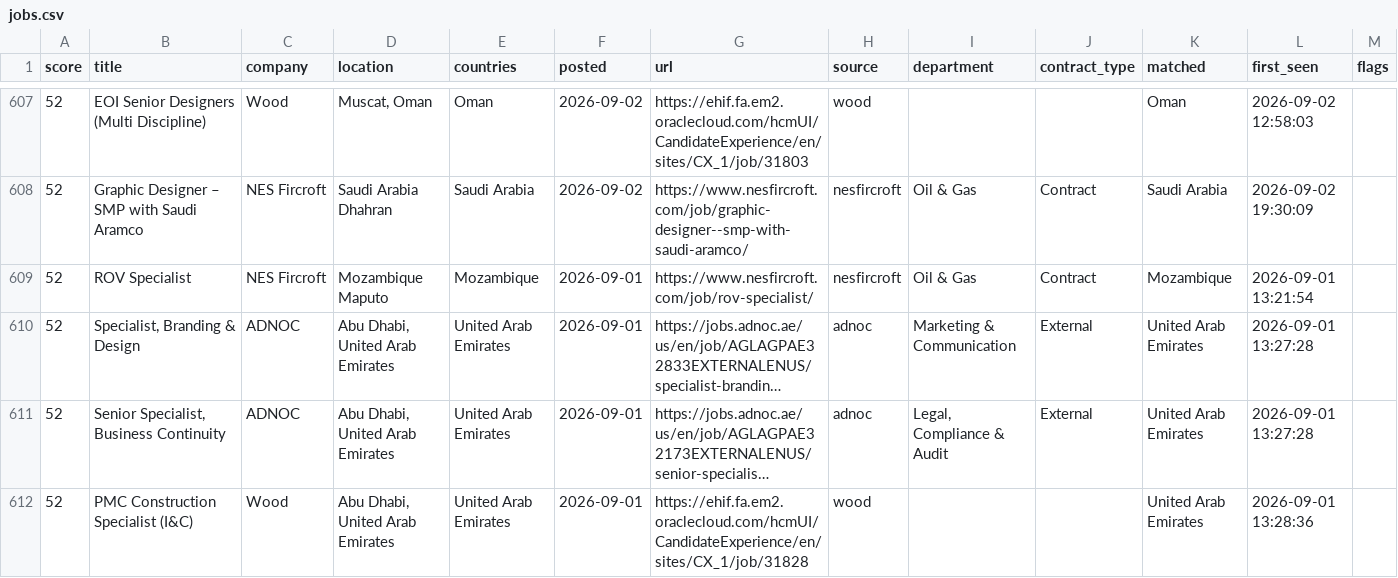
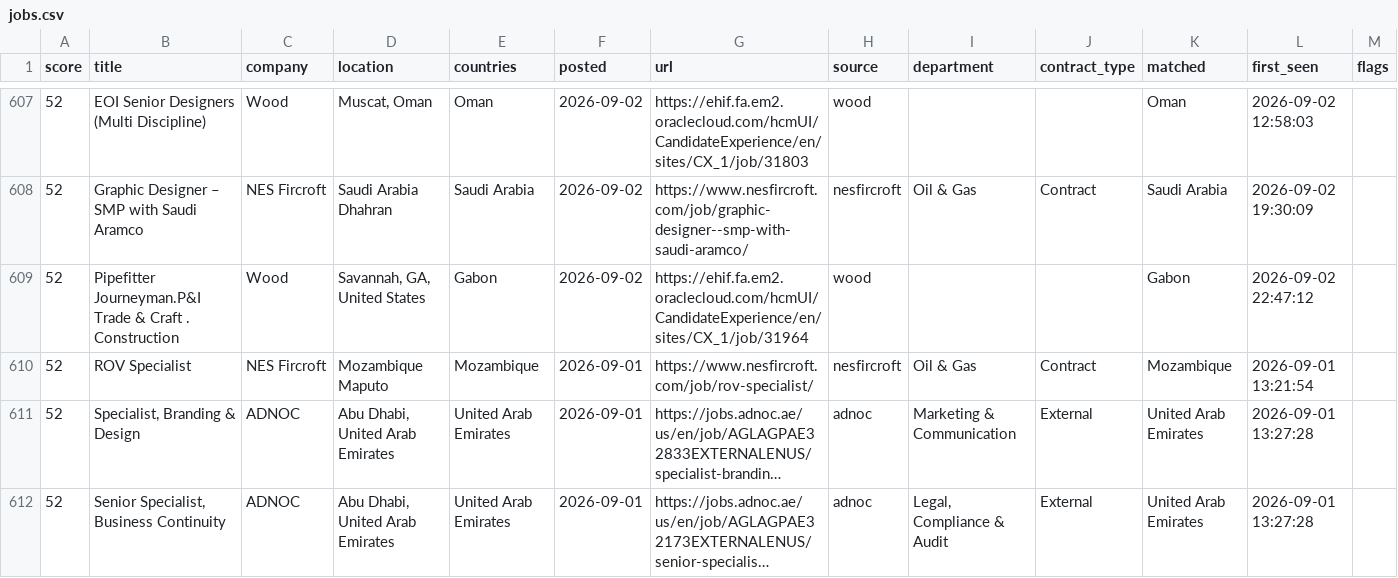
Before and after one commit to Khanmi1973/ogjobs, a CSV file: docs/jobs.csv, drawn as a sheet; only a part is shown, gaps mark what is left out; the shorter side is filled out with more unchanged rows; long unchanged cells end in …; the diff covers the shown part only; the diff names each change by its address in the sheet, - before the commit and + after, or states it on an @@ line.

```diff
--- a/docs/jobs.csv
+++ b/docs/jobs.csv
+row 609: 52 | Pipefitter Journeyman.P&I Trade & Craft . Construction | Wood | Savannah, GA, United States | Gabon | 2026-09-02 | https://ehif.fa.em2.oraclecloud.com/hcmUI/CandidateExperience/en/sites/CX_1/job/31964 | wood |  |  | Gabon | 2026-09-02 22:47:12
```
Also changed, not shown: 2 added rows, 2 removed rows and 2 edited cells elsewhere in this file, 3 other files.
